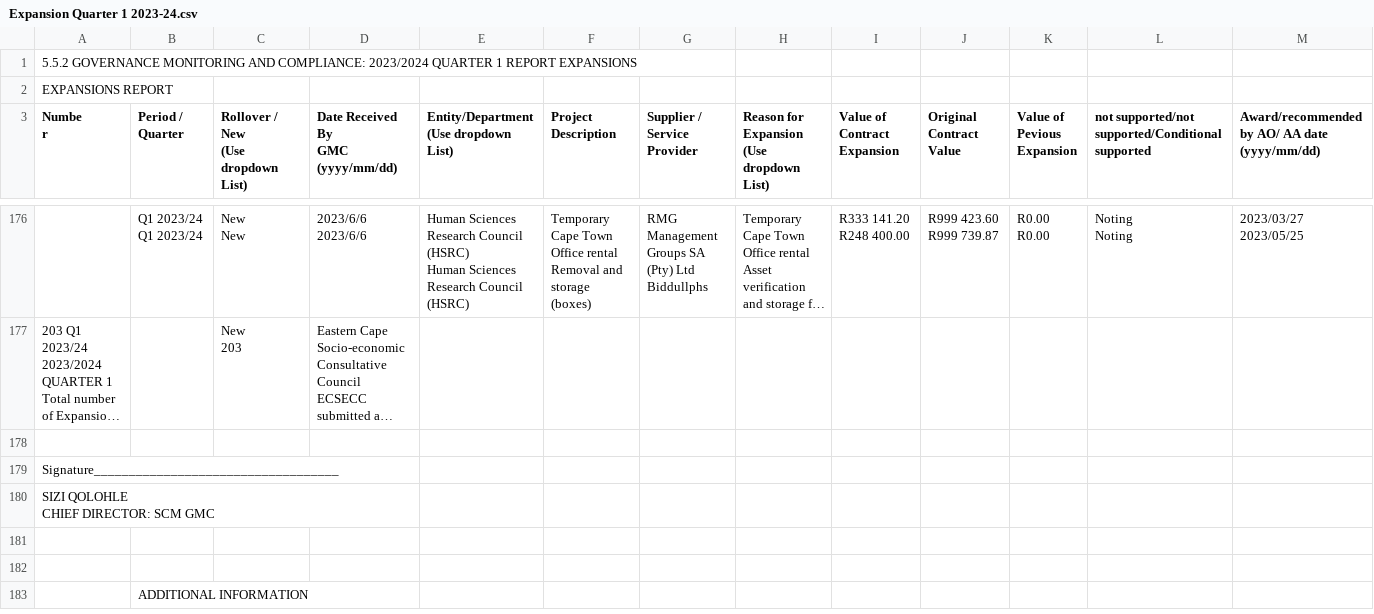
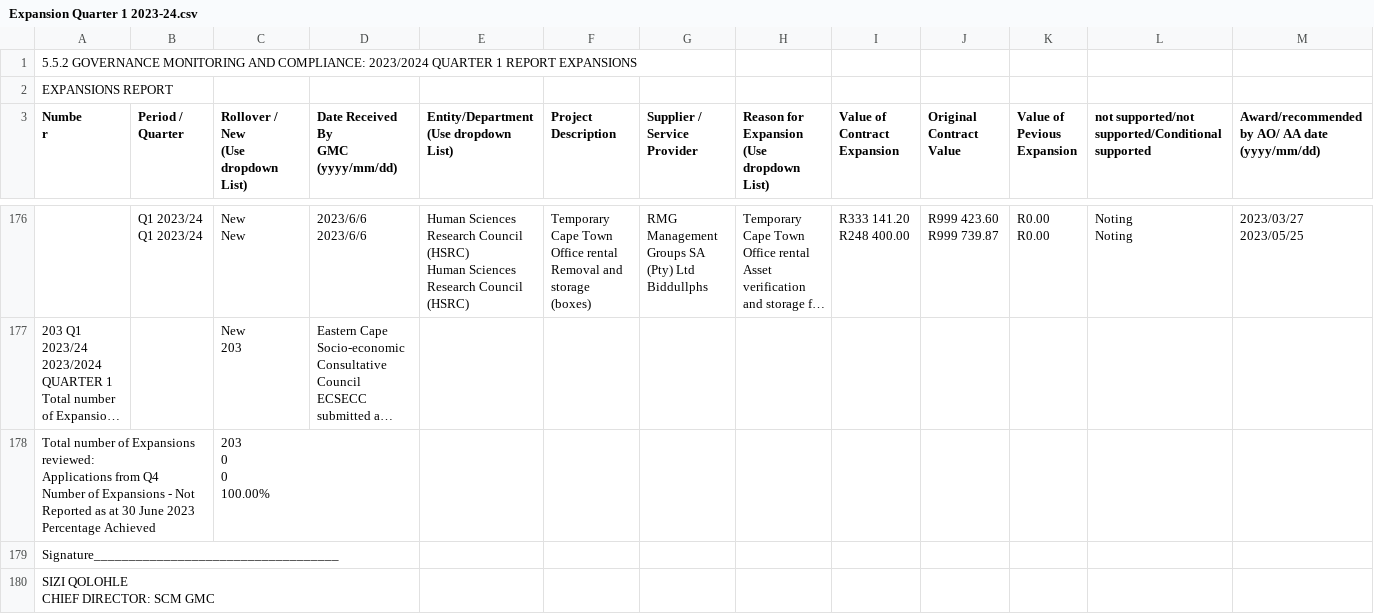
Before and after one commit to sixhobbits/za-tender-expansions-deviations, a CSV file: csvs/Expansion Quarter 1 2023-24.csv, drawn as a sheet; only a part is shown, gaps mark what is left out; the shorter side is filled out with more unchanged rows; long unchanged cells end in …; rows hold the shown columns only; ↵ is a line break in a cell; the diff names each change by its address in the sheet, - before the commit and + after, or states it on an @@ line.

```diff
--- a/csvs/Expansion Quarter 1 2023-24.csv
+++ b/csvs/Expansion Quarter 1 2023-24.csv
-row 178: (empty)
+row 178: Total number of Expansions reviewed: ↵ Applications from Q4 ↵ Number of Expansions - Not Reported as at 30 June 2023 ↵ Percentage Achieved |  | 203 ↵ 0 ↵ 0 ↵ 100.00%
```
Also changed, not shown: csvs/Deviations - Quarter 2 2023-2024.csv, csvs/Deviations - Quarter 4 20202021.csv, 12 other files.
